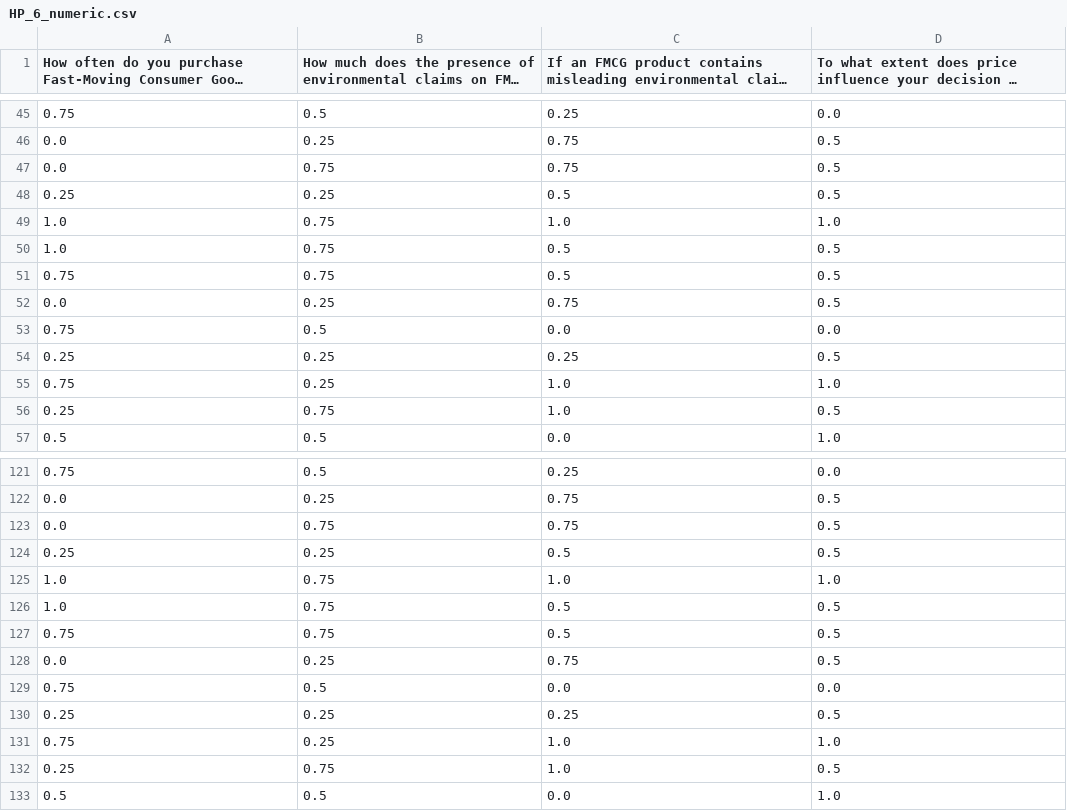
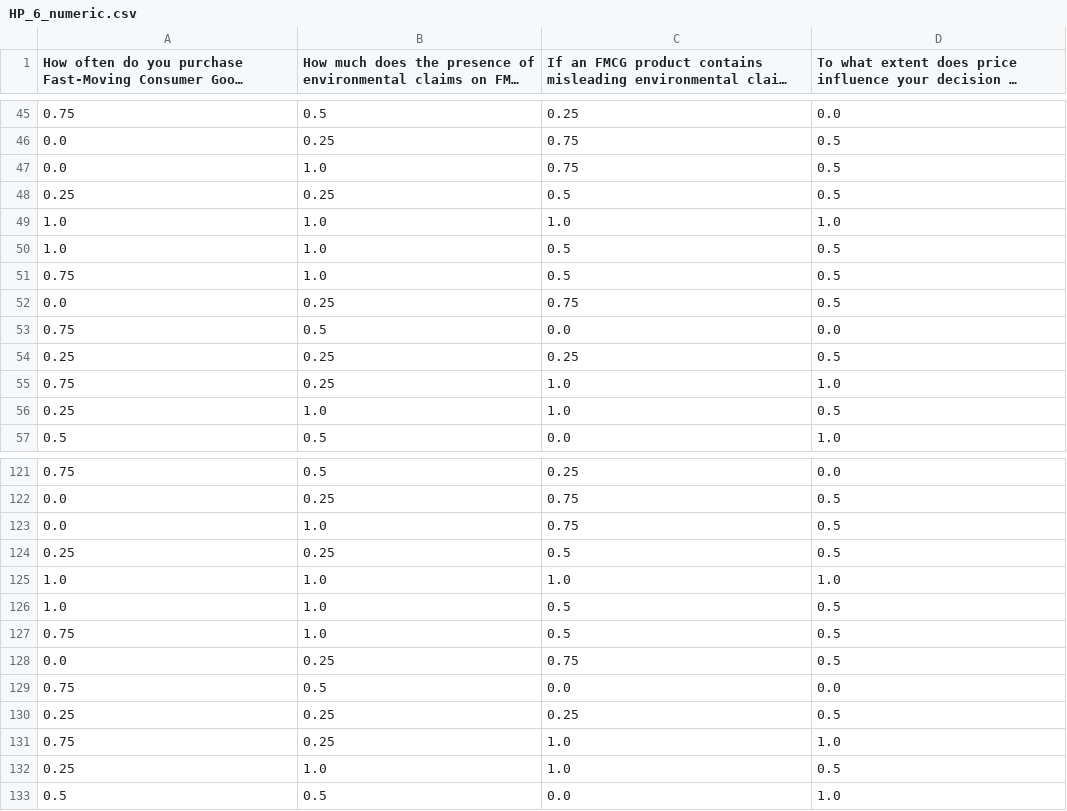
Before and after one commit to bhumitCQ/DEE, a CSV file: HP_6_numeric.csv, drawn as a sheet; only a part is shown, gaps mark what is left out; long unchanged cells end in …; the diff covers the shown part only.

```diff
--- a/HP_6_numeric.csv
+++ b/HP_6_numeric.csv
@@ -46,7 +46,7 @@
 0.0,0.25,0.75,0.5
-0.0,0.75,0.75,0.5
+0.0,1.0,0.75,0.5
 0.25,0.25,0.5,0.5
-1.0,0.75,1.0,1.0
-1.0,0.75,0.5,0.5
-0.75,0.75,0.5,0.5
+1.0,1.0,1.0,1.0
+1.0,1.0,0.5,0.5
+0.75,1.0,0.5,0.5
 0.0,0.25,0.75,0.5
@@ -55,3 +55,3 @@
 0.75,0.25,1.0,1.0
-0.25,0.75,1.0,0.5
+0.25,1.0,1.0,0.5
 0.5,0.5,0.0,1.0
@@ -122,7 +122,7 @@
 0.0,0.25,0.75,0.5
-0.0,0.75,0.75,0.5
+0.0,1.0,0.75,0.5
 0.25,0.25,0.5,0.5
-1.0,0.75,1.0,1.0
-1.0,0.75,0.5,0.5
-0.75,0.75,0.5,0.5
+1.0,1.0,1.0,1.0
+1.0,1.0,0.5,0.5
+0.75,1.0,0.5,0.5
 0.0,0.25,0.75,0.5
@@ -131,3 +131,3 @@
 0.75,0.25,1.0,1.0
-0.25,0.75,1.0,0.5
+0.25,1.0,1.0,0.5
 0.5,0.5,0.0,1.0
```
Also changed, not shown: 50 edited cells elsewhere in this file, HP_2_numeric.csv, HP_6_corr.csv, 4 other files.
